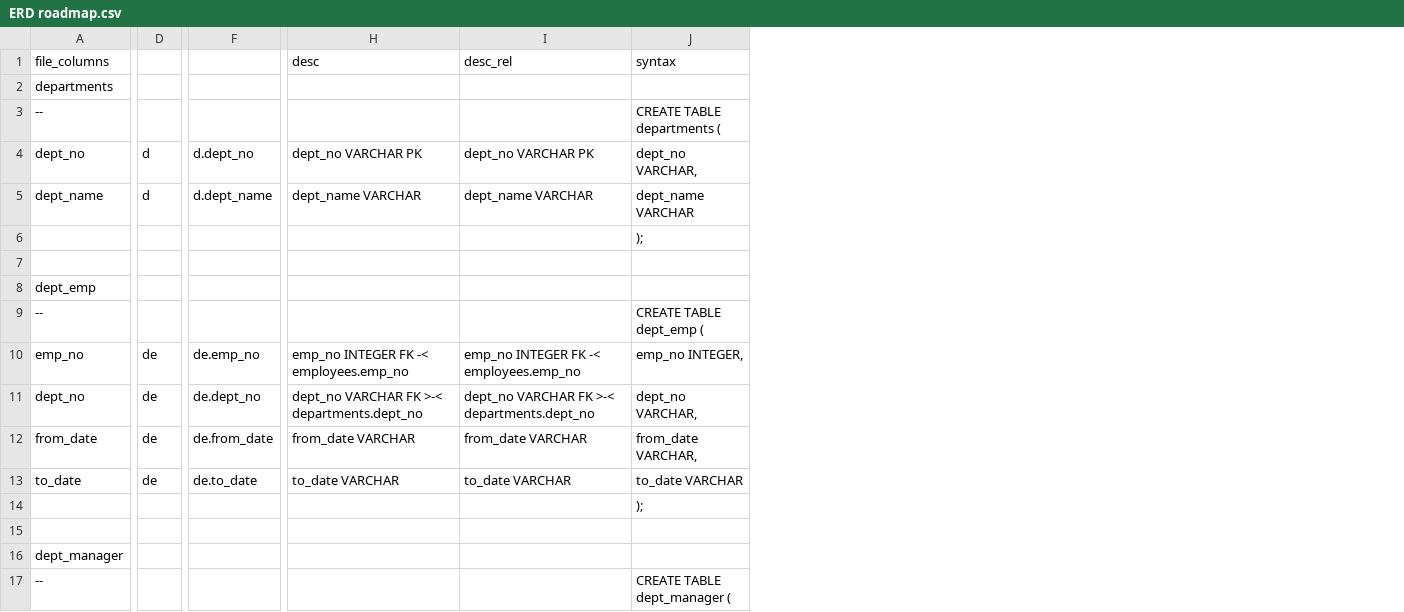
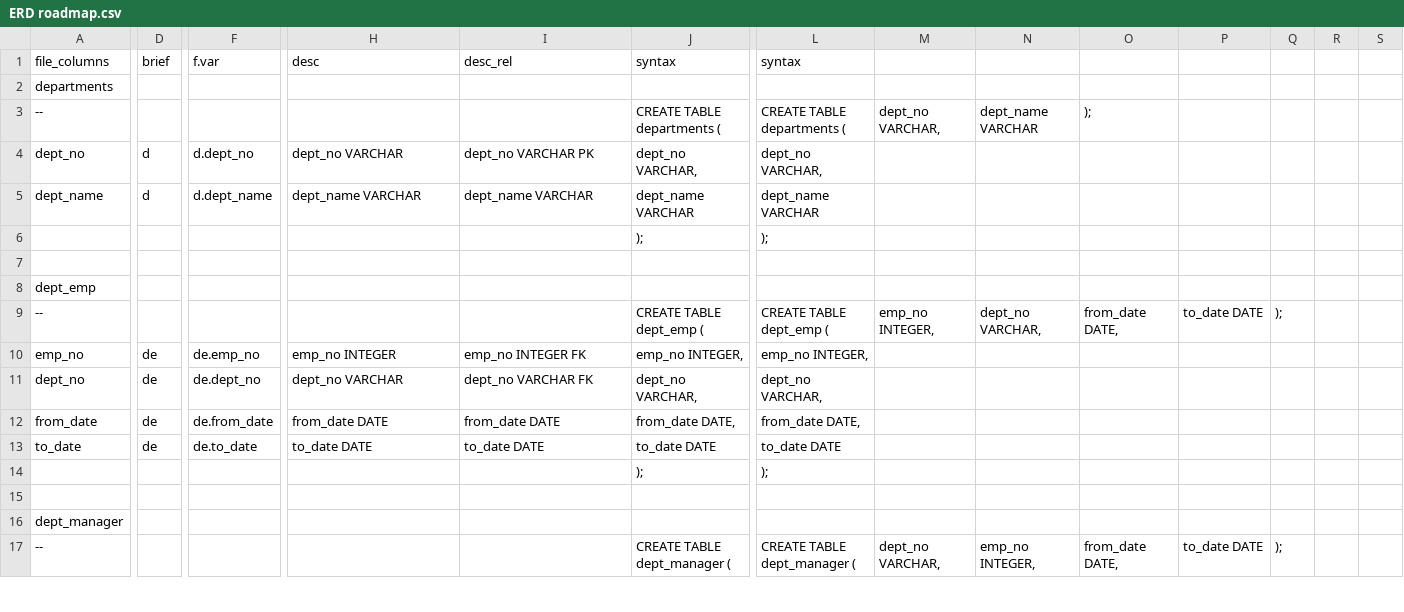
Before and after one commit to kwleiker/sql-challenge, a CSV file: EmployeeSQL/ERD roadmap.csv, drawn as a sheet; only a part is shown, gaps mark what is left out; the diff covers the shown part only; the diff names each change by its address in the sheet, - before the commit and + after, or states it on an @@ line.

```diff
--- a/EmployeeSQL/ERD roadmap.csv
+++ b/EmployeeSQL/ERD roadmap.csv
+column L (syntax), rows 3-17: CREATE TABLE departments ( | dept_no VARCHAR, | dept_name VARCHAR | ); |  |  | CREATE TABLE dept_emp ( | emp_no INTEGER, | dept_no VARCHAR, | from_date DATE, | to_date DATE | ); |  |  | CREATE TABLE dept_manager (
+column M, rows 3-17: dept_no VARCHAR, |  |  |  |  |  | emp_no INTEGER, |  |  |  |  |  |  |  | dept_no VARCHAR,
+column N, rows 3-17: dept_name VARCHAR |  |  |  |  |  | dept_no VARCHAR, |  |  |  |  |  |  |  | emp_no INTEGER,
+column O, rows 3-17: ); |  |  |  |  |  | from_date DATE, |  |  |  |  |  |  |  | from_date DATE,
+column P, rows 9-17: to_date DATE |  |  |  |  |  |  |  | to_date DATE
+column Q, rows 9-17: ); |  |  |  |  |  |  |  | );
+column R, empty
+column S, empty
-D1: (empty)
+D1: brief
-F1: (empty)
+F1: f.var
-H4 (desc): dept_no VARCHAR PK
+H4 (desc): dept_no VARCHAR
-H10 (desc): emp_no INTEGER FK -< employees.emp_no
+H10 (desc): emp_no INTEGER
-I10 (desc_rel): emp_no INTEGER FK -< employees.emp_no
+I10 (desc_rel): emp_no INTEGER FK
-H11 (desc): dept_no VARCHAR FK >-< departments.dept_no
+H11 (desc): dept_no VARCHAR
-I11 (desc_rel): dept_no VARCHAR FK >-< departments.dept_no
+I11 (desc_rel): dept_no VARCHAR FK
-H12 (desc): from_date VARCHAR
+H12 (desc): from_date DATE
-I12 (desc_rel): from_date VARCHAR
+I12 (desc_rel): from_date DATE
-J12 (syntax): from_date VARCHAR,
+J12 (syntax): from_date DATE,
-H13 (desc): to_date VARCHAR
+H13 (desc): to_date DATE
-I13 (desc_rel): to_date VARCHAR
+I13 (desc_rel): to_date DATE
-J13 (syntax): to_date VARCHAR
+J13 (syntax): to_date DATE
```
Also changed, not shown: 1 added column and 33 edited cells elsewhere in this file, 9 other files.
